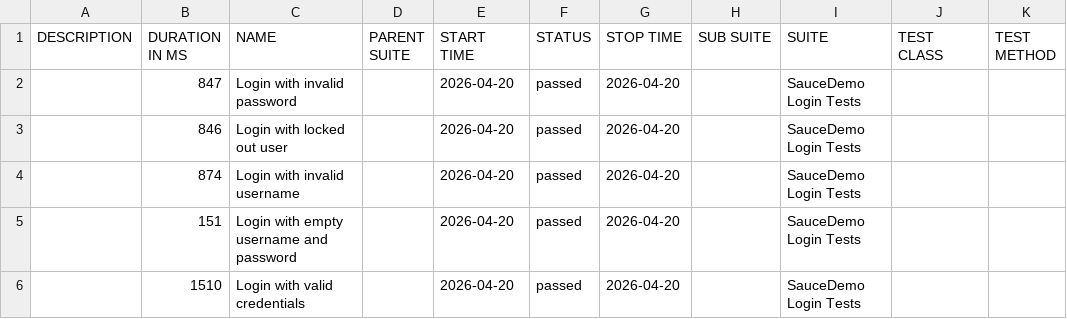
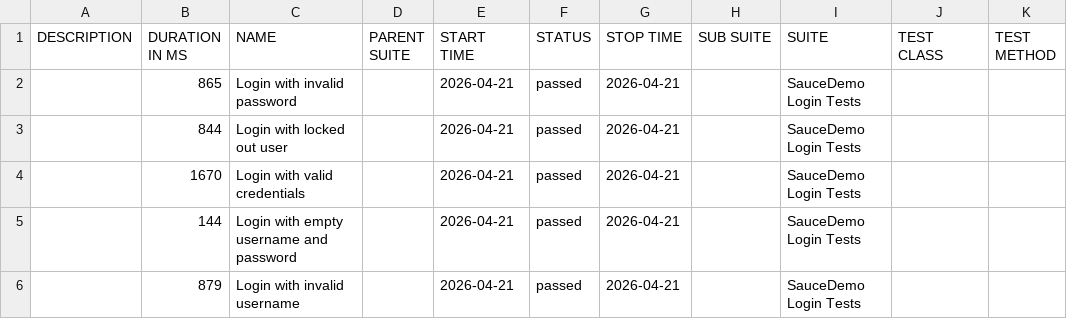
Before and after one commit to ParasOli/saucedemo-ui-automation, a CSV file: data/suites.csv, drawn as a sheet.

```diff
--- a/data/suites.csv
+++ b/data/suites.csv
@@ -1,6 +1,6 @@
 "DESCRIPTION","DURATION IN MS","NAME","PARENT SUITE","START TIME","STATUS","STOP TIME","SUB SUITE","SUITE","TEST CLASS","TEST METHOD"
-"","847","Login with invalid password","","2026-04-20","passed","2026-04-20","","SauceDemo Login Tests","",""
-"","846","Login with locked out user","","2026-04-20","passed","2026-04-20","","SauceDemo Login Tests","",""
-"","874","Login with invalid username","","2026-04-20","passed","2026-04-20","","SauceDemo Login Tests","",""
-"","151","Login with empty username and password","","2026-04-20","passed","2026-04-20","","SauceDemo Login Tests","",""
-"","1510","Login with valid credentials","","2026-04-20","passed","2026-04-20","","SauceDemo Login Tests","",""
+"","865","Login with invalid password","","2026-04-21","passed","2026-04-21","","SauceDemo Login Tests","",""
+"","844","Login with locked out user","","2026-04-21","passed","2026-04-21","","SauceDemo Login Tests","",""
+"","1670","Login with valid credentials","","2026-04-21","passed","2026-04-21","","SauceDemo Login Tests","",""
+"","144","Login with empty username and password","","2026-04-21","passed","2026-04-21","","SauceDemo Login Tests","",""
+"","879","Login with invalid username","","2026-04-21","passed","2026-04-21","","SauceDemo Login Tests","",""
```
Also changed, not shown: 24 other files.
